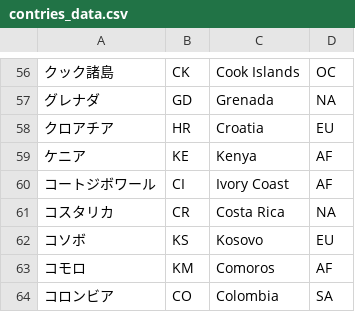
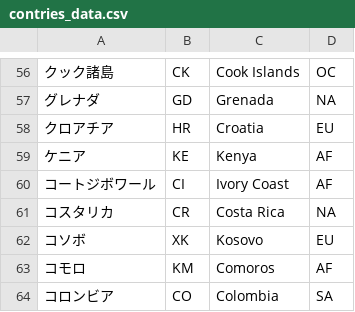
Before and after one commit to daikidaxi/your_travel, a CSV file: public/countriesdata/contries_data.csv, drawn as a sheet; only a part is shown, gaps mark what is left out.

```diff
--- a/public/countriesdata/contries_data.csv
+++ b/public/countriesdata/contries_data.csv
@@ -61,3 +61,3 @@
 コスタリカ,CR,Costa Rica,NA
-コソボ,KS,Kosovo,EU
+コソボ,XK,Kosovo,EU
 コモロ,KM,Comoros,AF
```
Also changed, not shown: 14 other files.
